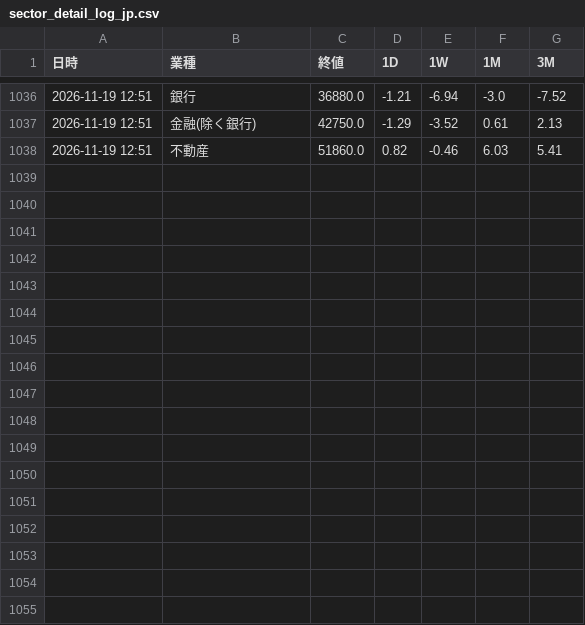
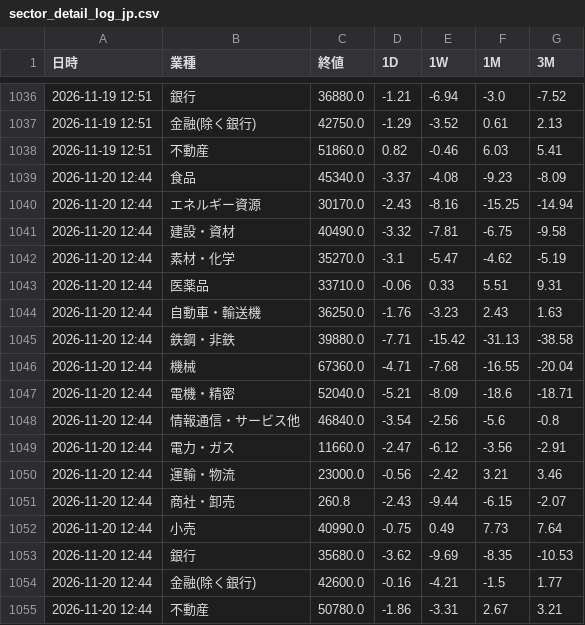
Before and after one commit to koyamaryota2-lang/MarketWatcher, a CSV file: sector_detail_log_jp.csv, drawn as a sheet; only a part is shown, gaps mark what is left out.

```diff
--- a/sector_detail_log_jp.csv
+++ b/sector_detail_log_jp.csv
@@ -1038 +1038,18 @@
 2026-11-19 12:51,不動産,51860.0,0.82,-0.46,6.03,5.41
+2026-11-20 12:44,食品,45340.0,-3.37,-4.08,-9.23,-8.09
+2026-11-20 12:44,エネルギー資源,30170.0,-2.43,-8.16,-15.25,-14.94
+2026-11-20 12:44,建設・資材,40490.0,-3.32,-7.81,-6.75,-9.58
+2026-11-20 12:44,素材・化学,35270.0,-3.1,-5.47,-4.62,-5.19
+2026-11-20 12:44,医薬品,33710.0,-0.06,0.33,5.51,9.31
+2026-11-20 12:44,自動車・輸送機,36250.0,-1.76,-3.23,2.43,1.63
+2026-11-20 12:44,鉄鋼・非鉄,39880.0,-7.71,-15.42,-31.13,-38.58
+2026-11-20 12:44,機械,67360.0,-4.71,-7.68,-16.55,-20.04
+2026-11-20 12:44,電機・精密,52040.0,-5.21,-8.09,-18.6,-18.71
+2026-11-20 12:44,情報通信・サービス他,46840.0,-3.54,-2.56,-5.6,-0.8
+2026-11-20 12:44,電力・ガス,11660.0,-2.47,-6.12,-3.56,-2.91
+2026-11-20 12:44,運輸・物流,23000.0,-0.56,-2.42,3.21,3.46
+2026-11-20 12:44,商社・卸売,260.8,-2.43,-9.44,-6.15,-2.07
+2026-11-20 12:44,小売,40990.0,-0.75,0.49,7.73,7.64
+2026-11-20 12:44,銀行,35680.0,-3.62,-9.69,-8.35,-10.53
+2026-11-20 12:44,金融(除く銀行),42600.0,-0.16,-4.21,-1.5,1.77
+2026-11-20 12:44,不動産,50780.0,-1.86,-3.31,2.67,3.21
```
Also changed, not shown: market_log.csv, market_ohlc.csv, 1 other file.
